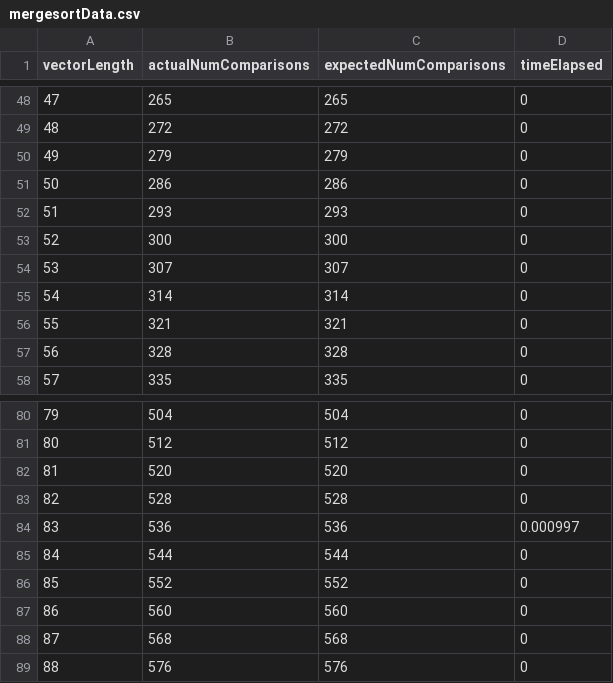
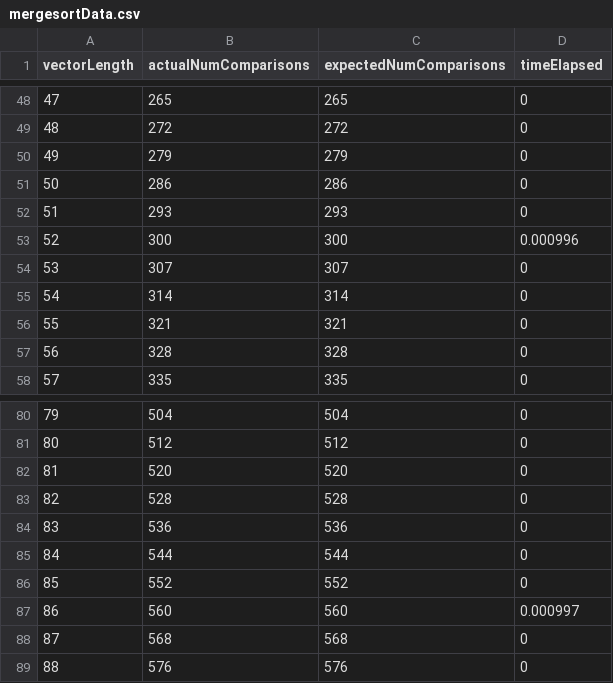
Before and after one commit to deeplego/analysis-of-algorithms-and-data-structures, a CSV file: data/mergesortData.csv, drawn as a sheet; only a part is shown, gaps mark what is left out.

```diff
--- a/data/mergesortData.csv
+++ b/data/mergesortData.csv
@@ -52,3 +52,3 @@ vectorLength,actualNumComparisons,expectedNumComparisons,timeElapsed
 51,293,293,0
-52,300,300,0
+52,300,300,0.000996
 53,307,307,0
@@ -83,6 +83,6 @@ vectorLength,actualNumComparisons,expectedNumComparisons,timeElapsed
 82,528,528,0
-83,536,536,0.000997
+83,536,536,0
 84,544,544,0
 85,552,552,0
-86,560,560,0
+86,560,560,0.000997
 87,568,568,0
```
Also changed, not shown: data/quicksortData.csv, 12 other files.
